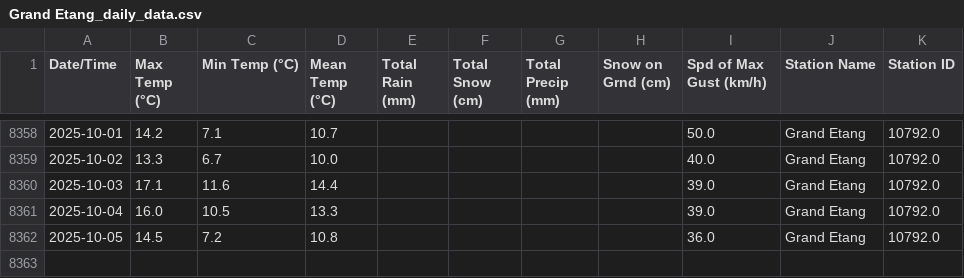
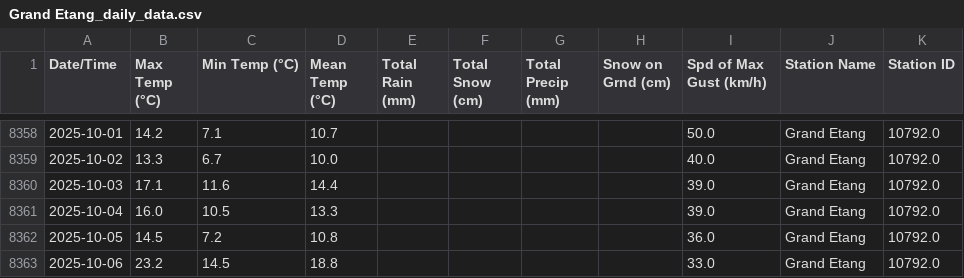
Before and after one commit to robertgwx/atl-climate-viewer, a CSV file: climate_data/NS/Grand Etang_daily_data.csv, drawn as a sheet; only a part is shown, gaps mark what is left out; the diff names each change by its address in the sheet, - before the commit and + after, or states it on an @@ line.

```diff
--- a/climate_data/NS/Grand Etang_daily_data.csv
+++ b/climate_data/NS/Grand Etang_daily_data.csv
+row 8363: 2025-10-06 | 23.2 | 14.5 | 18.8 |  |  |  |  | 33.0 | Grand Etang | 10792.0
```
Also changed, not shown: climate_data/NL/Mary's Harbour_daily_data.csv, climate_data/NL/Wreckhouse_daily_data.csv, 47 other files.
